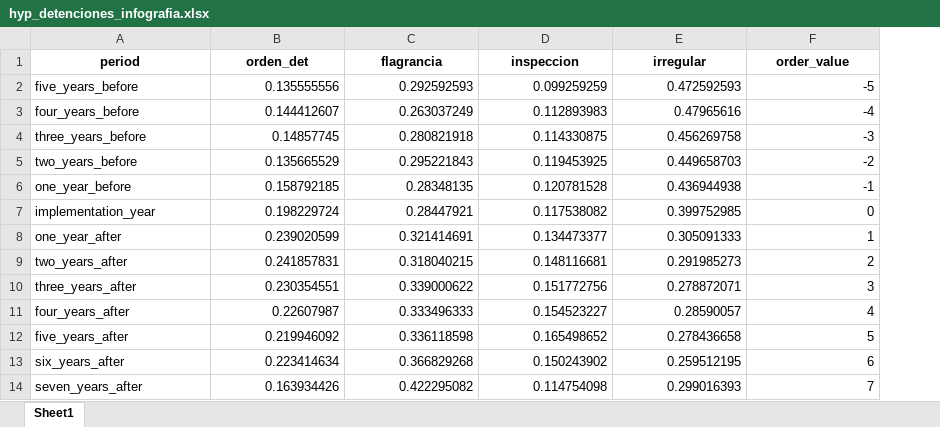
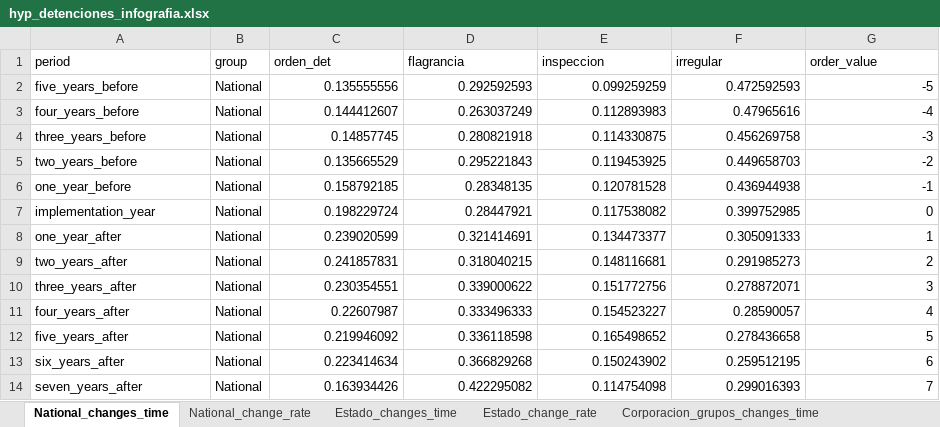
Before and after one commit to aspardog/ENPOL, an Excel workbook: National/Hypothesis/Output/Detenciones/Tipo/hyp_detenciones_infografia.xlsx, sheet National_changes_time, drawn as a sheet; values as stored, in another font and other column widths than the file's, no borders; addresses are those after the commit; the diff names each change by its address in the sheet, - before the commit and + after, or states it on an @@ line.

```diff
--- a/National/Hypothesis/Output/Detenciones/Tipo/hyp_detenciones_infografia.xlsx (sheet National_changes_time)
+++ b/National/Hypothesis/Output/Detenciones/Tipo/hyp_detenciones_infografia.xlsx (sheet National_changes_time)
-sheet tab: Sheet1
+sheet tab: National_changes_time
+sheet tab: National_change_rate
+sheet tab: Estado_changes_time
+sheet tab: Estado_change_rate
+sheet tab: Corporacion_grupos_changes_time
+column B (group), rows 2-14: all National
@@ A1 bold: on → off, alignment: center → left @@
@@ C1:G1 bold: on → off, alignment: center → left @@
```
Also changed, not shown: other sheet tabs, National/Hypothesis/Output/Detenciones/Abuso_policial_lgtbq/hyp_flagrancia.xlsx, National/Hypothesis/Output/Detenciones/Tortura/hyp_tortura_fisica_traslado_RND_+-1_año.xlsx, 31 other files.
